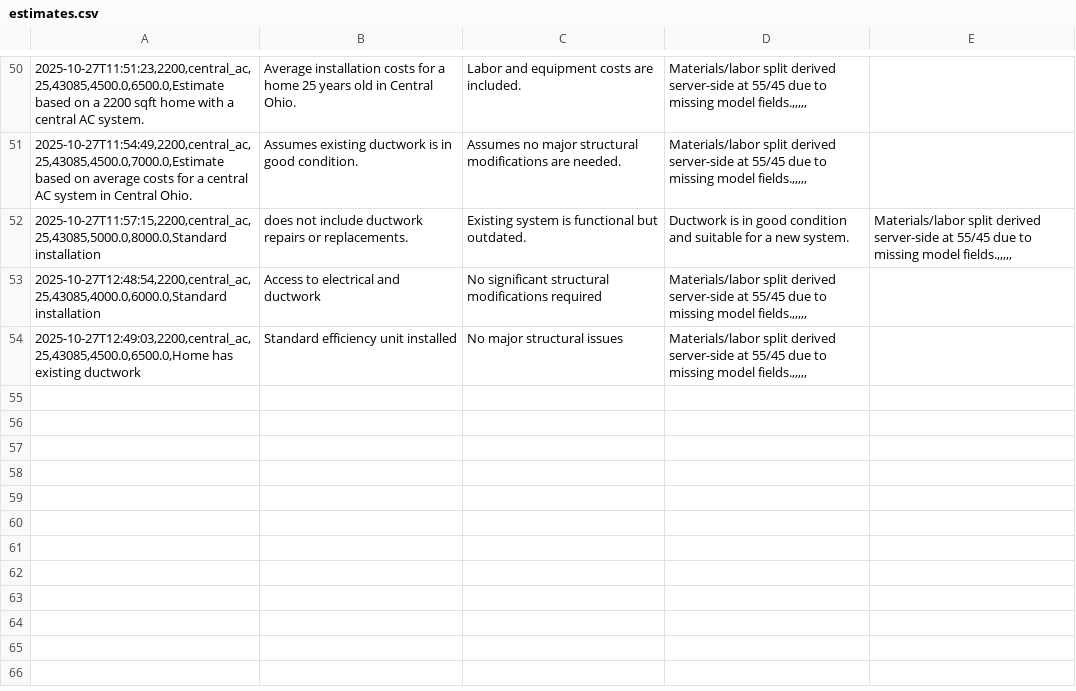
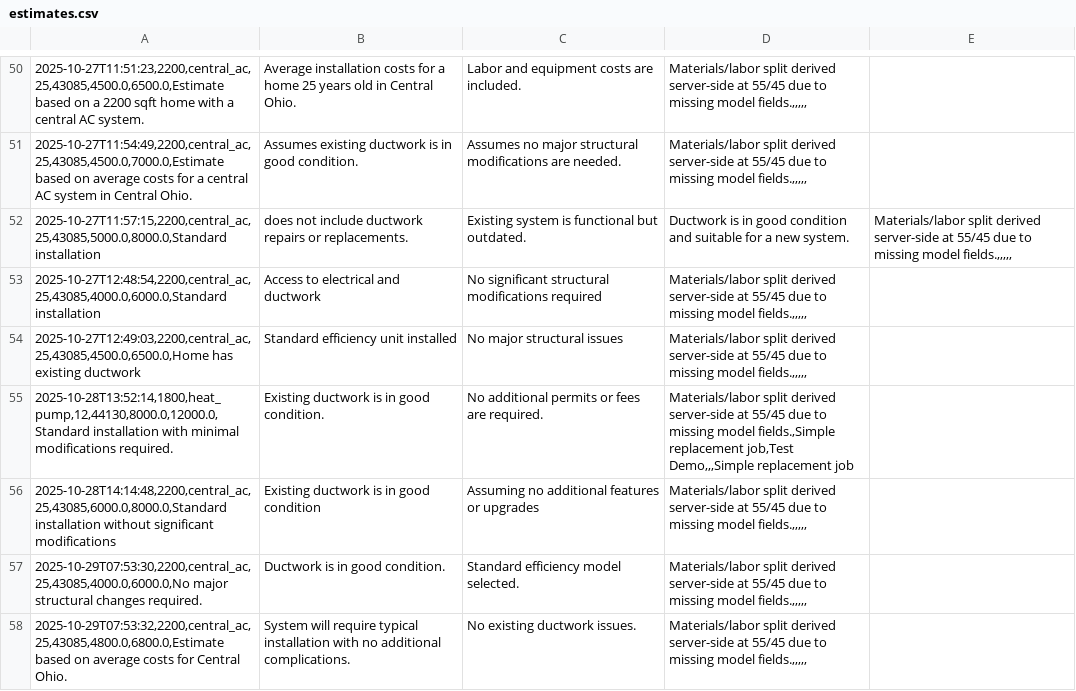
Before and after one commit to freund8888/ai-for-trades, a CSV file: backend/estimates.csv, drawn as a sheet; only a part is shown, gaps mark what is left out; the diff names each change by its address in the sheet, - before the commit and + after, or states it on an @@ line.

```diff
--- a/backend/estimates.csv
+++ b/backend/estimates.csv
+row 55: 2025-10-28T13:52:14,1800,heat_pump,12,44130,8000.0,12000.0,Standard installation with minimal modifications required. | Existing ductwork is in good condition. | No additional permits or fees are required. | Materials/labor split derived server-side at 55/45 due to missing model fields.,Simple replacement job,Test Demo,,,Simple replacement job
+row 56: 2025-10-28T14:14:48,2200,central_ac,25,43085,6000.0,8000.0,Standard installation without significant modifications | Existing ductwork is in good condition | Assuming no additional features or upgrades | Materials/labor split derived server-side at 55/45 due to missing model fields.,,,,,
+row 57: 2025-10-29T07:53:30,2200,central_ac,25,43085,4000.0,6000.0,No major structural changes required. | Ductwork is in good condition. | Standard efficiency model selected. | Materials/labor split derived server-side at 55/45 due to missing model fields.,,,,,
+row 58: 2025-10-29T07:53:32,2200,central_ac,25,43085,4800.0,6800.0,Estimate based on average costs for Central Ohio. | System will require typical installation with no additional complications. | No existing ductwork issues. | Materials/labor split derived server-side at 55/45 due to missing model fields.,,,,,
```
Also changed, not shown: 5 other files.
